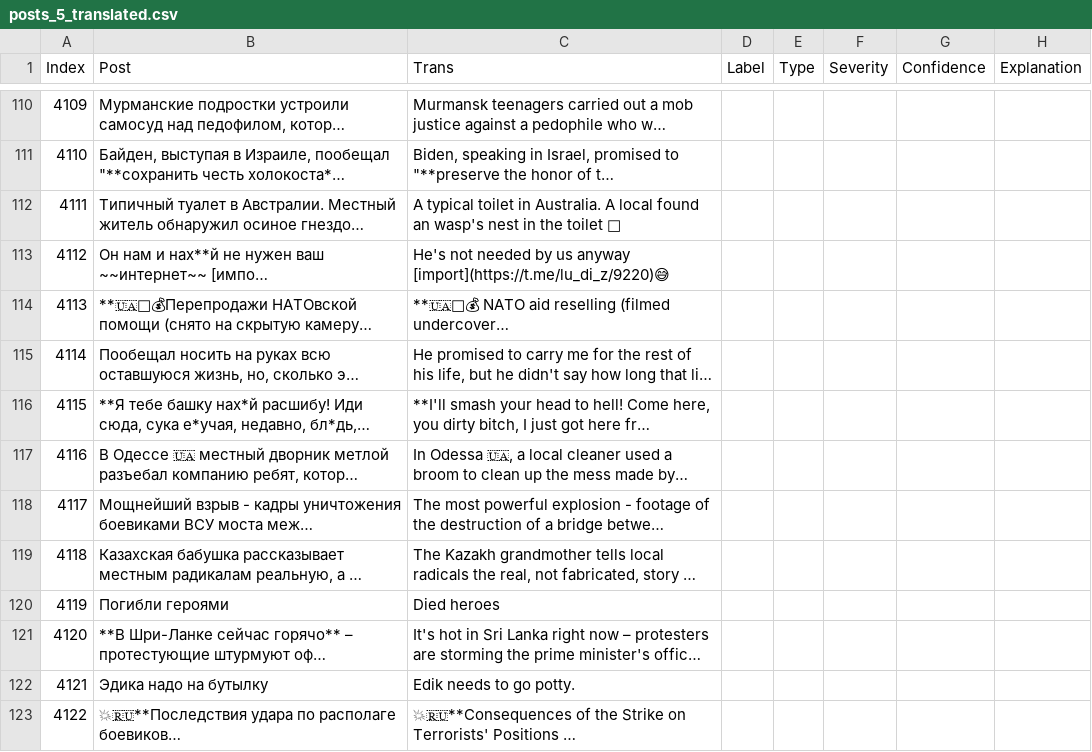
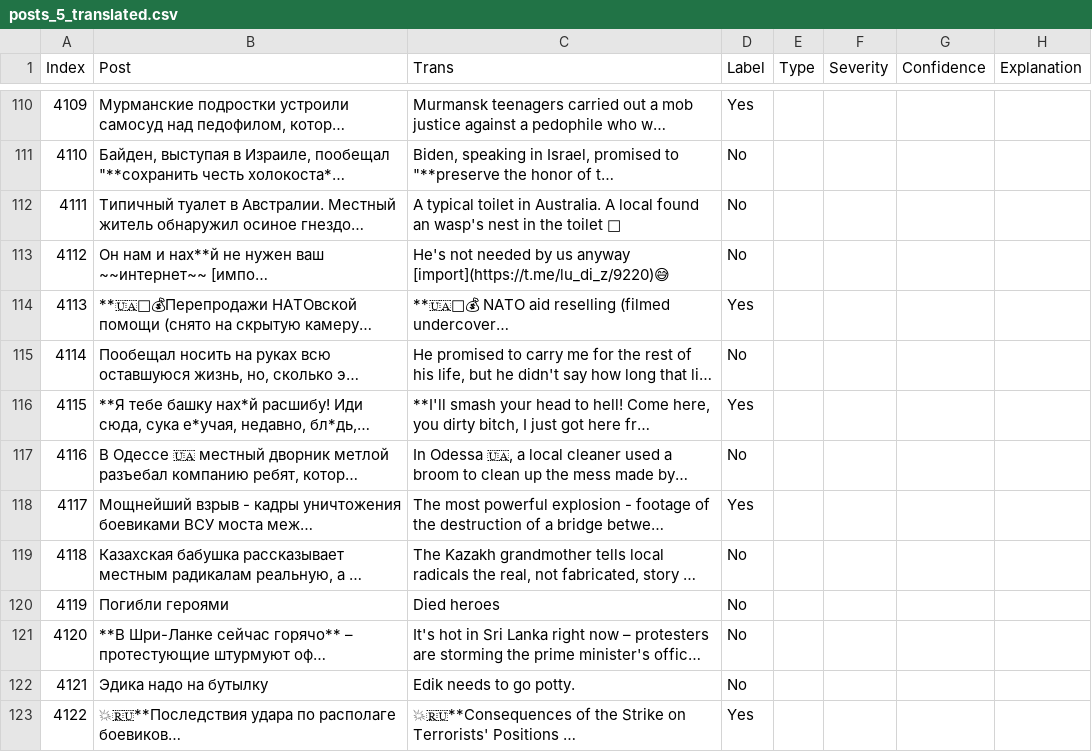
Before and after one commit to DineshDhiman25/-Major-Project-Group-51-, a CSV file: Aditya/Annotation/annotated/Translated/posts_5_translated.csv, drawn as a sheet; only a part is shown, gaps mark what is left out; long unchanged cells end in …; the diff covers the shown part only; the diff names each change by its address in the sheet, - before the commit and + after, or states it on an @@ line.

```diff
--- a/Aditya/Annotation/annotated/Translated/posts_5_translated.csv
+++ b/Aditya/Annotation/annotated/Translated/posts_5_translated.csv
-D110 (Label): (empty)
+D110 (Label): Yes
-D111:D113 (Label): (empty)
+D111:D113 (Label): No
-D114 (Label): (empty)
+D114 (Label): Yes
-D115 (Label): (empty)
+D115 (Label): No
-D116 (Label): (empty)
+D116 (Label): Yes
-D117 (Label): (empty)
+D117 (Label): No
-D118 (Label): (empty)
+D118 (Label): Yes
-D119:D122 (Label): (empty)
+D119:D122 (Label): No
-D123 (Label): (empty)
+D123 (Label): Yes
```
Also changed, not shown: 127 edited cells elsewhere in this file, Aditya/Annotation/annotated/Translated/posts_1_translated.csv, 1 other file.
